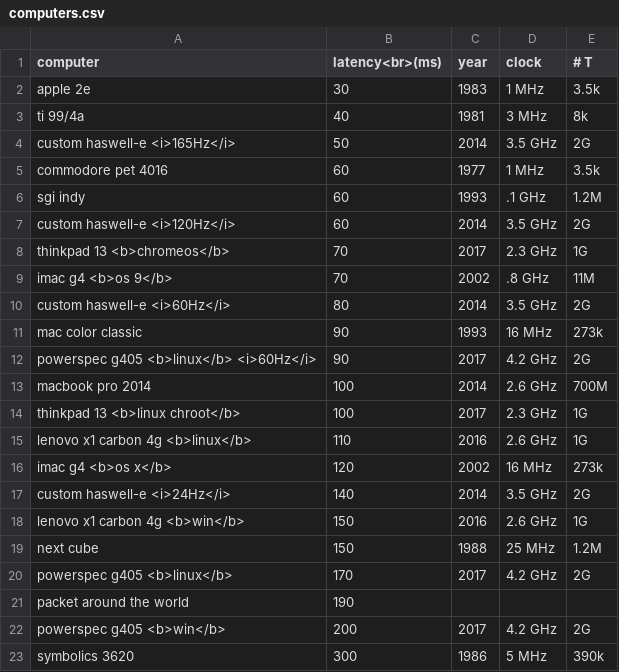
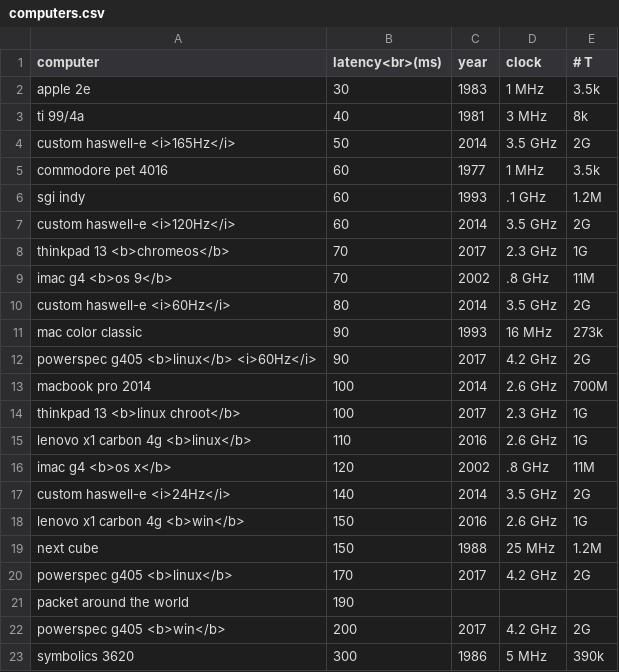
Before and after one commit to danluu/dump, a CSV file: latency/computers.csv, drawn as a sheet.

Commit message:
Fix typo.

```diff
--- a/latency/computers.csv
+++ b/latency/computers.csv
@@ -15,3 +15,3 @@ thinkpad 13 <b>linux chroot</b>,100,2017,2.3 GHz,1G
 lenovo x1 carbon 4g <b>linux</b>,110,2016,2.6 GHz,1G
-imac g4 <b>os x</b>,120,2002,16 MHz,273k
+imac g4 <b>os x</b>,120,2002,.8 GHz,11M
 custom haswell-e <i>24Hz</i>,140,2014,3.5 GHz,2G
```
Also changed, not shown: 2 other files.
